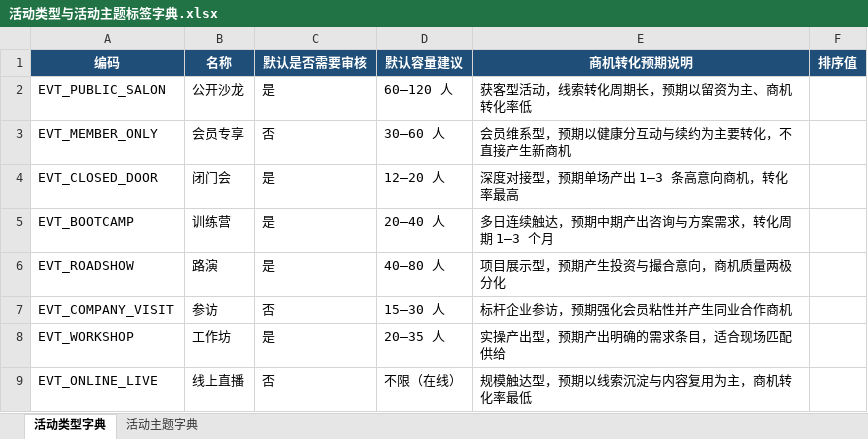
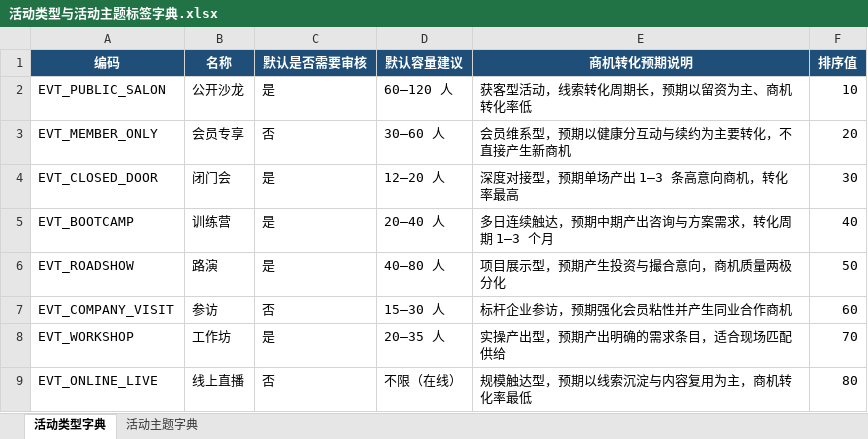
Before and after one commit to vanyagufild666-commits/clawhunt-2991-event-type-theme-dicts, an Excel workbook: 活动类型与活动主题标签字典.xlsx, sheet 活动类型字典, drawn as a sheet; values as stored, in another font and other column widths than the file's, no borders; the diff names each change by its address in the sheet, - before the commit and + after, or states it on an @@ line.

```diff
--- a/活动类型与活动主题标签字典.xlsx (sheet 活动类型字典)
+++ b/活动类型与活动主题标签字典.xlsx (sheet 活动类型字典)
-F2 (排序值): (empty)
+F2 (排序值): 10
-F3 (排序值): (empty)
+F3 (排序值): 20
-F4 (排序值): (empty)
+F4 (排序值): 30
-F5 (排序值): (empty)
+F5 (排序值): 40
-F6 (排序值): (empty)
+F6 (排序值): 50
-F7 (排序值): (empty)
+F7 (排序值): 60
-F8 (排序值): (empty)
+F8 (排序值): 70
-F9 (排序值): (empty)
+F9 (排序值): 80
```
Also changed, not shown: 2 other files.
